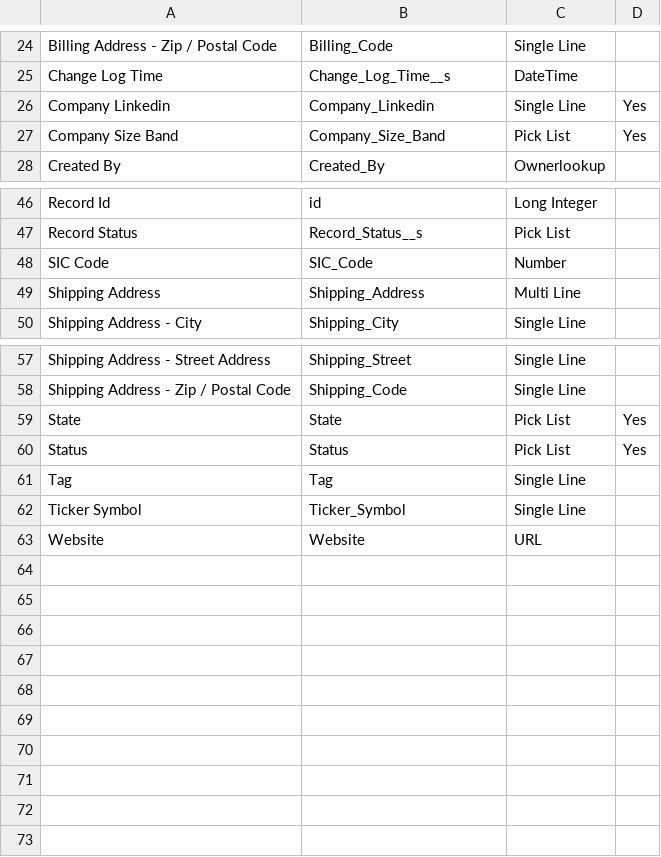
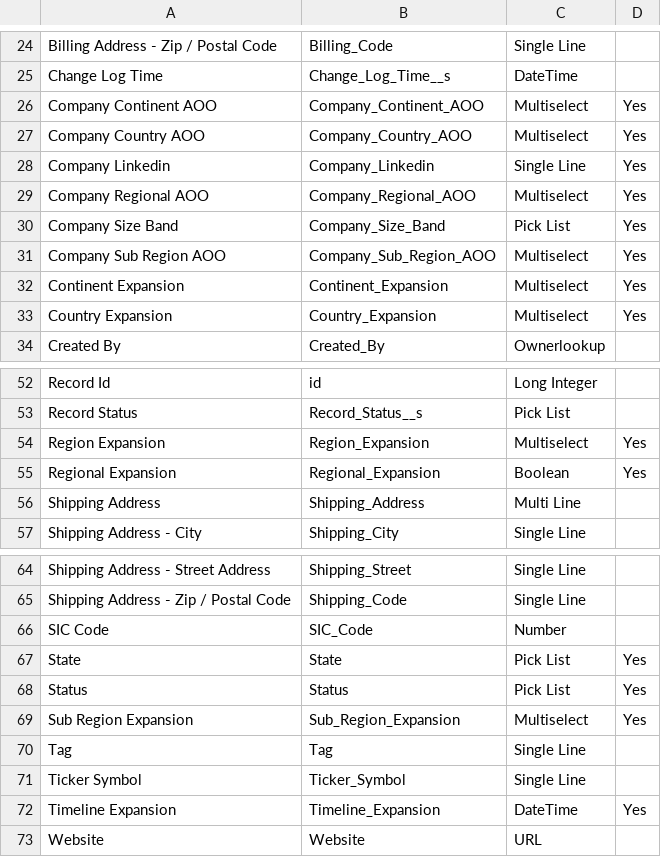
Before and after one commit to tsolomon89/zoho-functions, a CSV file: .agents/context/api_field_names/zoho_accounts_api_names.csv, drawn as a sheet; only a part is shown, gaps mark what is left out.

```diff
--- a/.agents/context/api_field_names/zoho_accounts_api_names.csv
+++ b/.agents/context/api_field_names/zoho_accounts_api_names.csv
@@ -25,4 +25,10 @@ Billing Address - Zip / Postal Code,Billing_Code,Single Line,
 Change Log Time,Change_Log_Time__s,DateTime,
+Company Continent AOO,Company_Continent_AOO,Multiselect,Yes
+Company Country AOO,Company_Country_AOO,Multiselect,Yes
 Company Linkedin,Company_Linkedin,Single Line,Yes
+Company Regional AOO,Company_Regional_AOO,Multiselect,Yes
 Company Size Band,Company_Size_Band,Pick List,Yes
+Company Sub Region AOO,Company_Sub_Region_AOO,Multiselect,Yes
+Continent Expansion,Continent_Expansion,Multiselect,Yes
+Country Expansion,Country_Expansion,Multiselect,Yes
 Created By,Created_By,Ownerlookup,
@@ -47,3 +53,4 @@ Record Id,id,Long Integer,
 Record Status,Record_Status__s,Pick List,
-SIC Code,SIC_Code,Number,
+Region Expansion,Region_Expansion,Multiselect,Yes
+Regional Expansion,Regional_Expansion,Boolean,Yes
 Shipping Address,Shipping_Address,Multi Line,
@@ -58,6 +65,9 @@ Shipping Address - Street Address,Shipping_Street,Single Line,
 Shipping Address - Zip / Postal Code,Shipping_Code,Single Line,
+SIC Code,SIC_Code,Number,
 State,State,Pick List,Yes
 Status,Status,Pick List,Yes
+Sub Region Expansion,Sub_Region_Expansion,Multiselect,Yes
 Tag,Tag,Single Line,
 Ticker Symbol,Ticker_Symbol,Single Line,
+Timeline Expansion,Timeline_Expansion,DateTime,Yes
 Website,Website,URL,
```
Also changed, not shown: .agents/context/api_field_names/zoho_contacts_api_names.csv, .agents/context/api_field_names/zoho_leads_api_names.csv, 4 other files.
